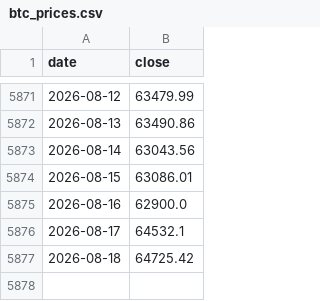
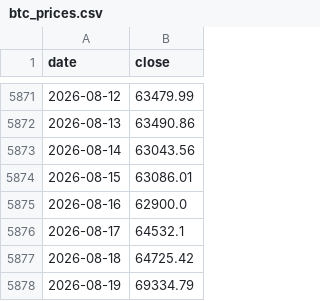
Before and after one commit to y5ym4h6r2n-spec/BTC-EQM, a CSV file: btc_prices.csv, drawn as a sheet; only a part is shown, gaps mark what is left out; the diff names each change by its address in the sheet, - before the commit and + after, or states it on an @@ line.

```diff
--- a/btc_prices.csv
+++ b/btc_prices.csv
+row 5878: 2026-08-19 | 69334.79
```
Also changed, not shown: 2 other files.
